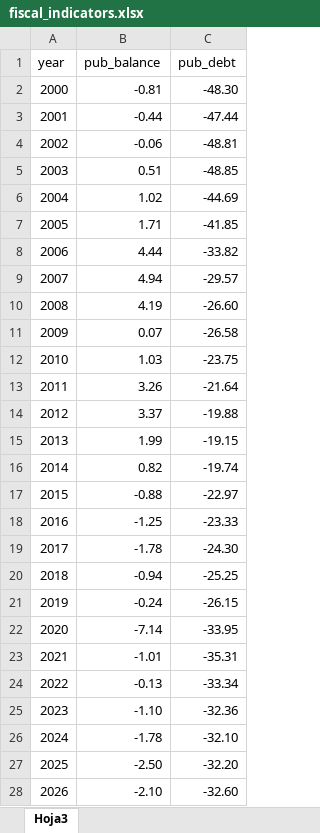
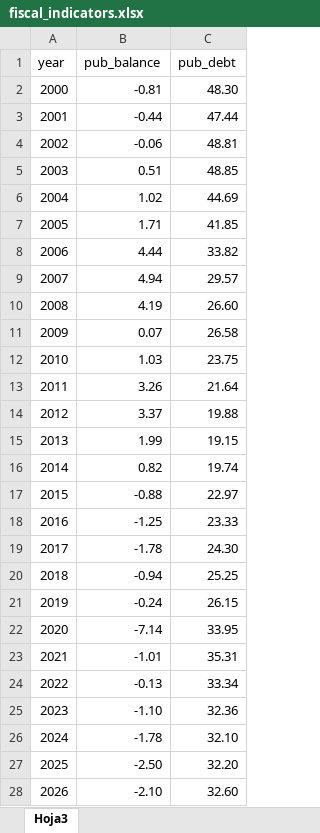
Before and after one commit to JasonCruz18/fiscal_tone, an Excel workbook: data_visualization/fiscal_indicators.xlsx, sheet Hoja3, drawn as a sheet; values as stored, in another font and other column widths than the file's, no borders; the diff names each change by its address in the sheet, - before the commit and + after, or states it on an @@ line.

```diff
--- a/data_visualization/fiscal_indicators.xlsx (sheet Hoja3)
+++ b/data_visualization/fiscal_indicators.xlsx (sheet Hoja3)
-C2 (pub_debt): -48.30
+C2 (pub_debt): 48.30
-C3 (pub_debt): -47.44
+C3 (pub_debt): 47.44
-C4 (pub_debt): -48.81
+C4 (pub_debt): 48.81
-C5 (pub_debt): -48.85
+C5 (pub_debt): 48.85
-C6 (pub_debt): -44.69
+C6 (pub_debt): 44.69
-C7 (pub_debt): -41.85
+C7 (pub_debt): 41.85
-C8 (pub_debt): -33.82
+C8 (pub_debt): 33.82
-C9 (pub_debt): -29.57
+C9 (pub_debt): 29.57
-C10 (pub_debt): -26.60
+C10 (pub_debt): 26.60
-C11 (pub_debt): -26.58
+C11 (pub_debt): 26.58
-C12 (pub_debt): -23.75
+C12 (pub_debt): 23.75
-C13 (pub_debt): -21.64
+C13 (pub_debt): 21.64
-C14 (pub_debt): -19.88
+C14 (pub_debt): 19.88
-C15 (pub_debt): -19.15
+C15 (pub_debt): 19.15
-C16 (pub_debt): -19.74
+C16 (pub_debt): 19.74
-C17 (pub_debt): -22.97
+C17 (pub_debt): 22.97
-C18 (pub_debt): -23.33
+C18 (pub_debt): 23.33
-C19 (pub_debt): -24.30
+C19 (pub_debt): 24.30
-C20 (pub_debt): -25.25
+C20 (pub_debt): 25.25
-C21 (pub_debt): -26.15
+C21 (pub_debt): 26.15
-C22 (pub_debt): -33.95
+C22 (pub_debt): 33.95
-C23 (pub_debt): -35.31
+C23 (pub_debt): 35.31
-C24 (pub_debt): -33.34
+C24 (pub_debt): 33.34
-C25 (pub_debt): -32.36
+C25 (pub_debt): 32.36
-C26 (pub_debt): -32.10
+C26 (pub_debt): 32.10
-C27 (pub_debt): -32.20
+C27 (pub_debt): 32.20
-C28 (pub_debt): -32.60
+C28 (pub_debt): 32.60
```
Also changed, not shown: 8 other files.
